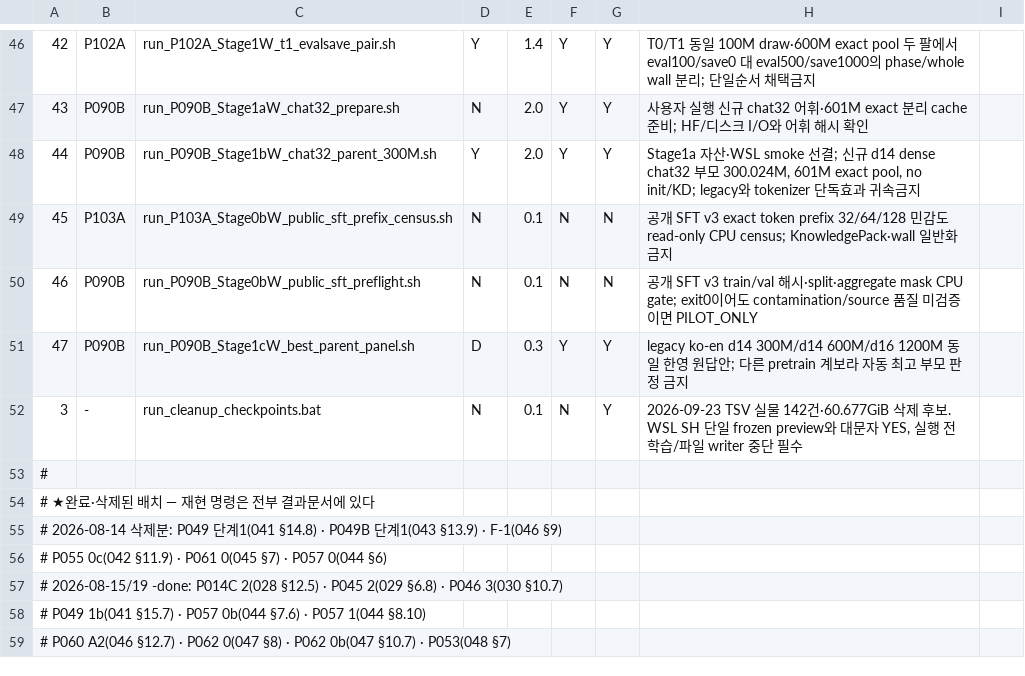
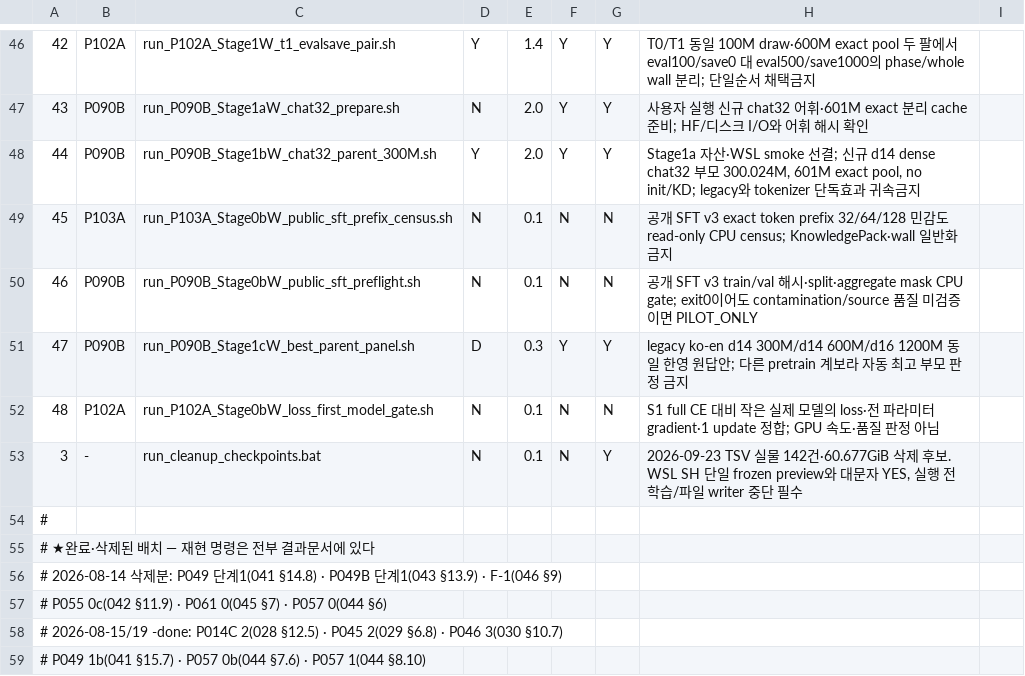
Before and after one commit to myplmy/TinyLM, a TSV file: experiments.tsv, drawn as a sheet; only a part is shown, gaps mark what is left out; the shorter side is filled out with more unchanged rows; the diff names each change by its address in the sheet, - before the commit and + after, or states it on an @@ line.

Commit message:
feat: WIP 막힘 교정과 MTP·loss-first 선결 구현
- 로그 판정과 GPT 구현 상태를 분리해 WIP·승인 제안서·실험계획을 정합화한다.
- P101A MTP 독립 head·엄격 이식·배포 제거·손실/gradient 계약을 추가한다.
- P102A loss-first 기본 off 학습 경로와 Stage0bW 소형 모델 게이트를 마련한다.
- P103A exact/INT8 경계 캐시와 공개 SFT 고정 패널 중복 검사를 보강한다.
- codex-safe 정적 58종과 CPU 계약은 통과했고 실제 모델·GPU·스모크는 미실행이다.

```diff
--- a/experiments.tsv
+++ b/experiments.tsv
+row 52: 48 | P102A | run_P102A_Stage0bW_loss_first_model_gate.sh | N | 0.1 | N | N | S1 full CE 대비 작은 실제 모델의 loss·전 파라미터 gradient·1 update 정합; GPU 속도·품질 판정 아님
```
Also changed, not shown: scripts/flag_whitelist.tsv, 23 other files.
